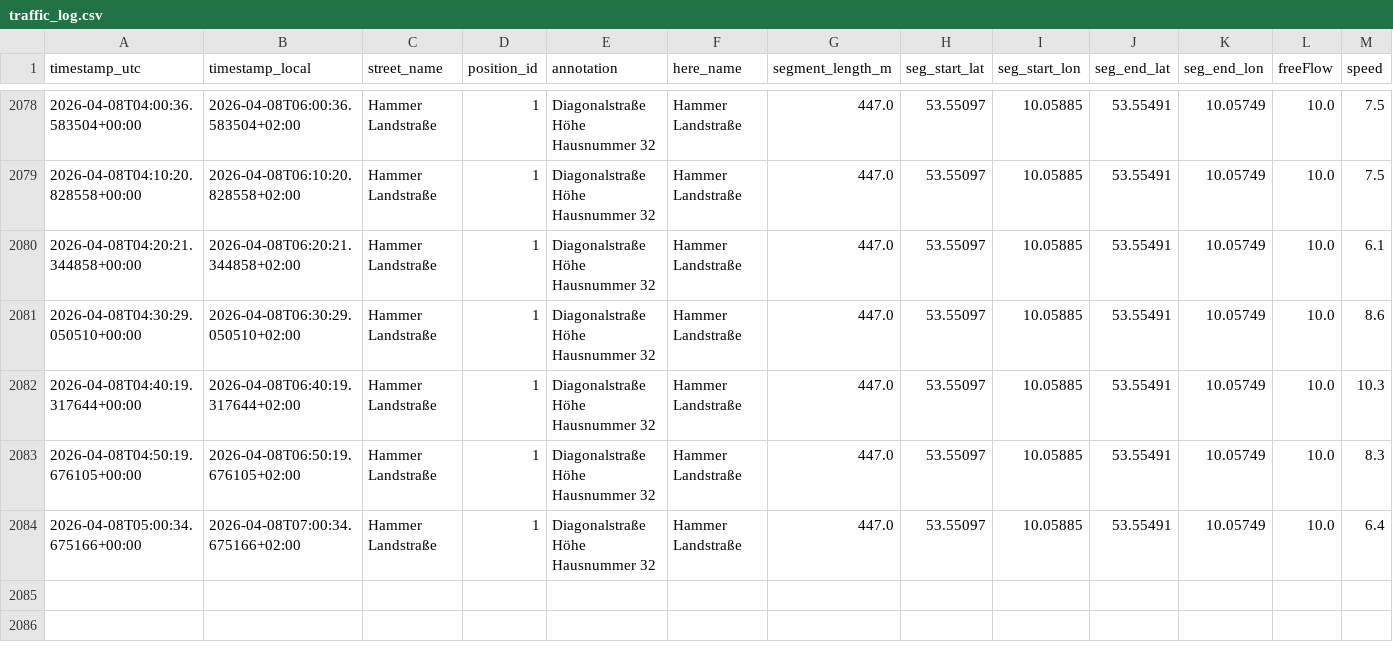
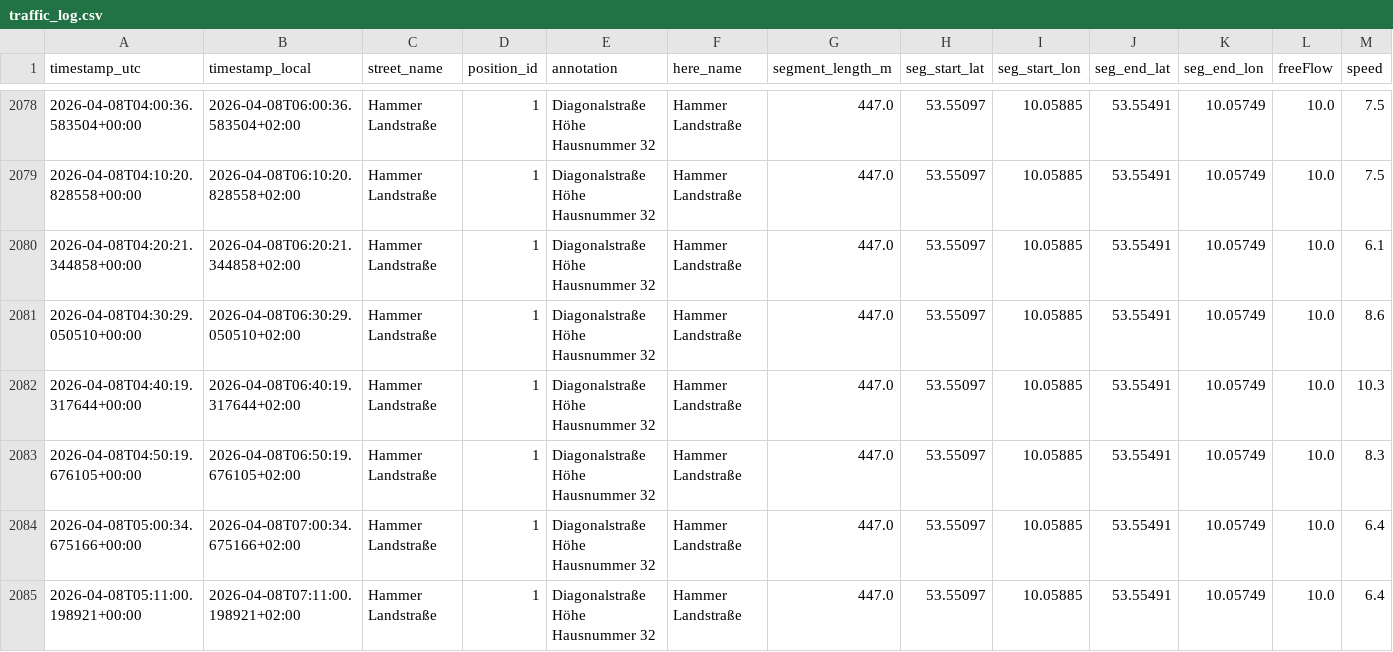
Before and after one commit to wh92wi/traffic-logger, a CSV file: traffic_log.csv, drawn as a sheet; only a part is shown, gaps mark what is left out; rows hold the shown columns only; the diff names each change by its address in the sheet, - before the commit and + after, or states it on an @@ line.

```diff
--- a/traffic_log.csv
+++ b/traffic_log.csv
+row 2085: 2026-04-08T05:11:00.198921+00:00 | 2026-04-08T07:11:00.198921+02:00 | Hammer Landstraße | 1 | Diagonalstraße Höhe Hausnummer 32 | Hammer Landstraße | 447.0 | 53.55097 | 10.05885 | 53.55491 | 10.05749 | 10.0 | 6.4
```
